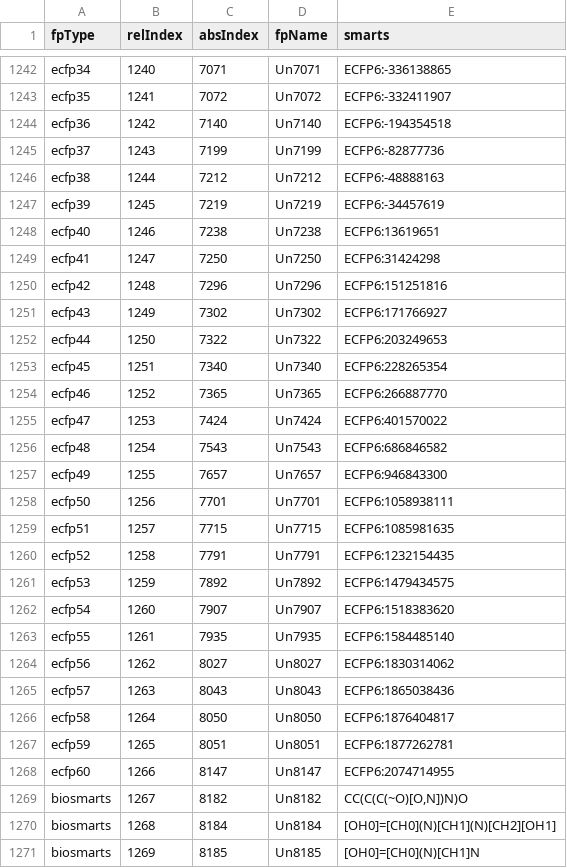
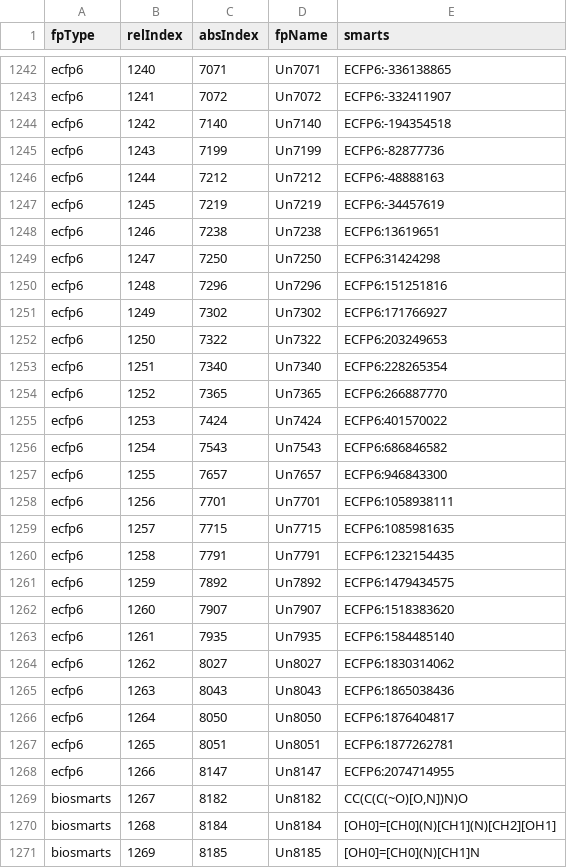
Before and after one commit to drewszabo/fishFingers, a CSV file: inst/extdata/fpIndex_v2.0.csv, drawn as a sheet; only a part is shown, gaps mark what is left out; the diff covers the shown part only; the diff names each change by its address in the sheet, - before the commit and + after, or states it on an @@ line.

```diff
--- a/inst/extdata/fpIndex_v2.0.csv
+++ b/inst/extdata/fpIndex_v2.0.csv
-A1242 (fpType): ecfp34
+A1242 (fpType): ecfp6
-A1243 (fpType): ecfp35
+A1243 (fpType): ecfp6
-A1244 (fpType): ecfp36
+A1244 (fpType): ecfp6
-A1245 (fpType): ecfp37
+A1245 (fpType): ecfp6
-A1246 (fpType): ecfp38
+A1246 (fpType): ecfp6
-A1247 (fpType): ecfp39
+A1247 (fpType): ecfp6
-A1248 (fpType): ecfp40
+A1248 (fpType): ecfp6
-A1249 (fpType): ecfp41
+A1249 (fpType): ecfp6
-A1250 (fpType): ecfp42
+A1250 (fpType): ecfp6
-A1251 (fpType): ecfp43
+A1251 (fpType): ecfp6
-A1252 (fpType): ecfp44
+A1252 (fpType): ecfp6
-A1253 (fpType): ecfp45
+A1253 (fpType): ecfp6
-A1254 (fpType): ecfp46
+A1254 (fpType): ecfp6
-A1255 (fpType): ecfp47
+A1255 (fpType): ecfp6
-A1256 (fpType): ecfp48
+A1256 (fpType): ecfp6
-A1257 (fpType): ecfp49
+A1257 (fpType): ecfp6
-A1258 (fpType): ecfp50
+A1258 (fpType): ecfp6
-A1259 (fpType): ecfp51
+A1259 (fpType): ecfp6
-A1260 (fpType): ecfp52
+A1260 (fpType): ecfp6
-A1261 (fpType): ecfp53
+A1261 (fpType): ecfp6
-A1262 (fpType): ecfp54
+A1262 (fpType): ecfp6
-A1263 (fpType): ecfp55
+A1263 (fpType): ecfp6
-A1264 (fpType): ecfp56
+A1264 (fpType): ecfp6
-A1265 (fpType): ecfp57
+A1265 (fpType): ecfp6
-A1266 (fpType): ecfp58
+A1266 (fpType): ecfp6
-A1267 (fpType): ecfp59
+A1267 (fpType): ecfp6
-A1268 (fpType): ecfp60
+A1268 (fpType): ecfp6
```
Also changed, not shown: 27 edited cells elsewhere in this file, 9 other files.
